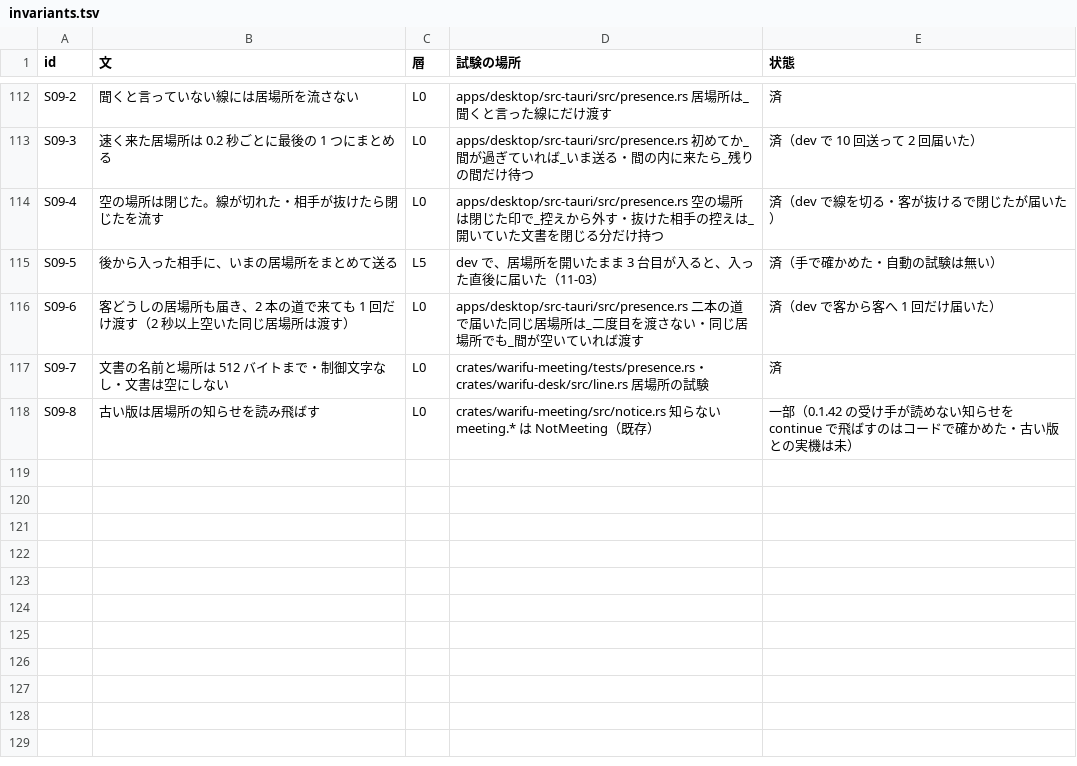
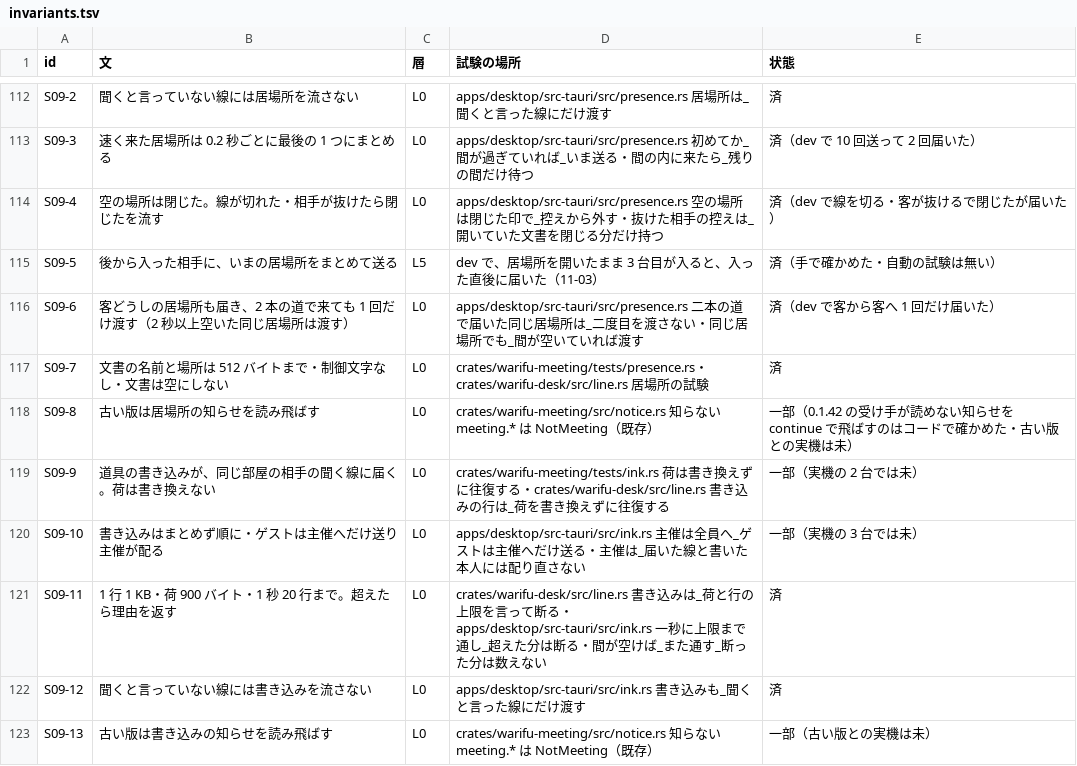
Before and after one commit to meta-taro/warifu, a TSV file: docs/spec/invariants.tsv, drawn as a sheet; only a part is shown, gaps mark what is left out.

```diff
--- a/docs/spec/invariants.tsv
+++ b/docs/spec/invariants.tsv
@@ -118 +118,6 @@ S09-7	文書の名前と場所は 512 バイトまで・制御文字なし・文
 S09-8	古い版は居場所の知らせを読み飛ばす	L0	crates/warifu-meeting/src/notice.rs 知らない meeting.* は NotMeeting（既存）	一部（0.1.42 の受け手が読めない知らせを continue で飛ばすのはコードで確かめた・古い版との実機は未）
+S09-9	道具の書き込みが、同じ部屋の相手の聞く線に届く。荷は書き換えない	L0	crates/warifu-meeting/tests/ink.rs 荷は書き換えずに往復する・crates/warifu-desk/src/line.rs 書き込みの行は_荷を書き換えずに往復する	一部（実機の 2 台では未）
+S09-10	書き込みはまとめず順に・ゲストは主催へだけ送り主催が配る	L0	apps/desktop/src-tauri/src/ink.rs 主催は全員へ_ゲストは主催へだけ送る・主催は_届いた線と書いた本人には配り直さない	一部（実機の 3 台では未）
+S09-11	1 行 1 KB・荷 900 バイト・1 秒 20 行まで。超えたら理由を返す	L0	crates/warifu-desk/src/line.rs 書き込みは_荷と行の上限を言って断る・apps/desktop/src-tauri/src/ink.rs 一秒に上限まで通し_超えた分は断る・間が空けば_また通す_断った分は数えない	済
+S09-12	聞くと言っていない線には書き込みを流さない	L0	apps/desktop/src-tauri/src/ink.rs 書き込みも_聞くと言った線にだけ渡す	済
+S09-13	古い版は書き込みの知らせを読み飛ばす	L0	crates/warifu-meeting/src/notice.rs 知らない meeting.* は NotMeeting（既存）	一部（古い版との実機は未）
```
Also changed, not shown: 14 other files.
